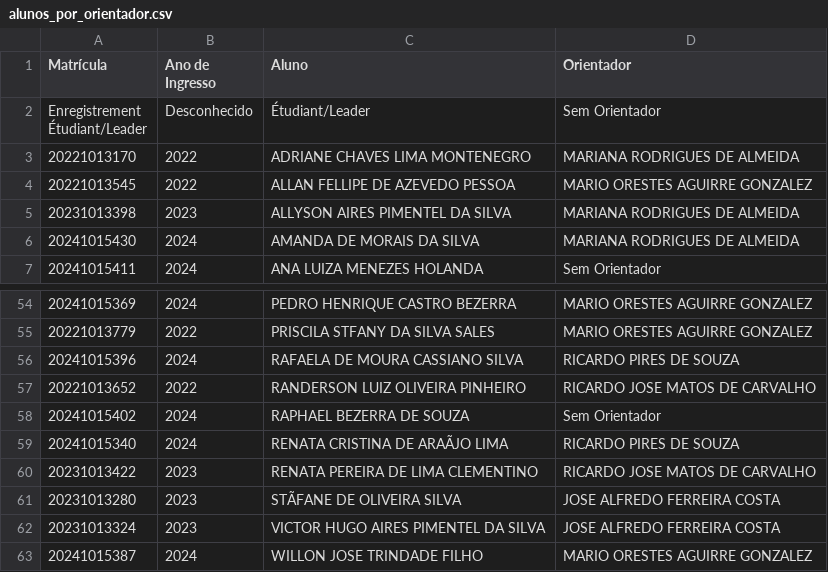
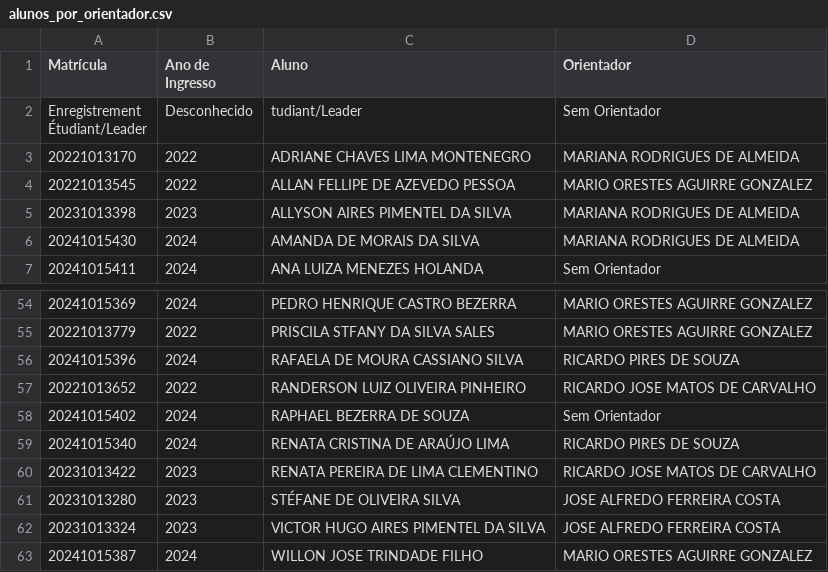
Before and after one commit to trojanorte/analise-producao-ufrn, a CSV file: data/alunos_por_orientador.csv, drawn as a sheet; only a part is shown, gaps mark what is left out; the diff covers the shown part only; the diff names each change by its address in the sheet, - before the commit and + after, or states it on an @@ line.

```diff
--- a/data/alunos_por_orientador.csv
+++ b/data/alunos_por_orientador.csv
-C2 (Aluno): Étudiant/Leader
+C2 (Aluno): tudiant/Leader
-C59 (Aluno): RENATA CRISTINA DE ARAÃJO LIMA
+C59 (Aluno): RENATA CRISTINA DE ARAÚJO LIMA
-C61 (Aluno): STÃFANE DE OLIVEIRA SILVA
+C61 (Aluno): STÉFANE DE OLIVEIRA SILVA
```
Also changed, not shown: 9 edited cells elsewhere in this file, 11 other files.
